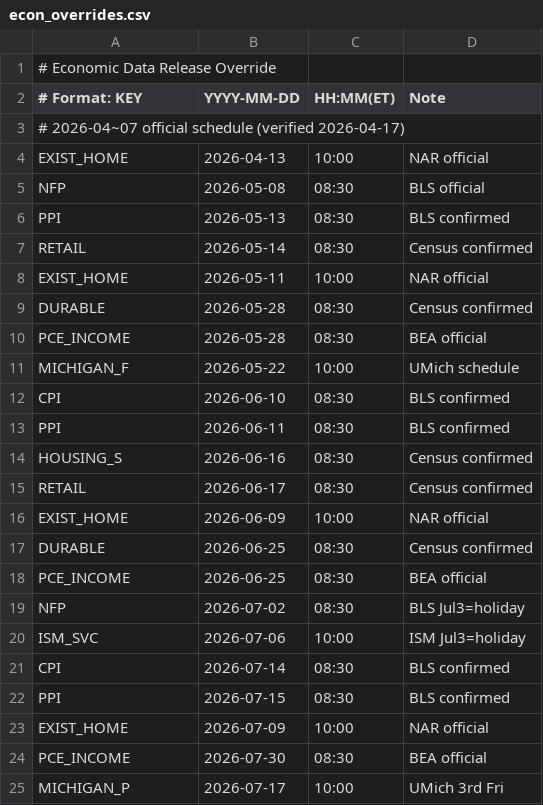
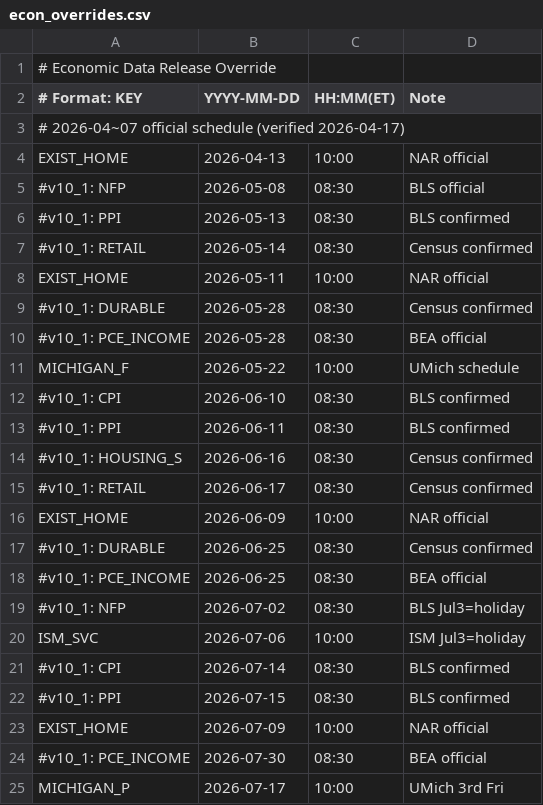
Before and after one commit to torotakuno1/us-market-calendar, a CSV file: data/econ_overrides.csv, drawn as a sheet.

Commit message:
v10.1: Cleanup PFEI-covered overrides, add verify script

```diff
--- a/data/econ_overrides.csv
+++ b/data/econ_overrides.csv
@@ -4,22 +4,22 @@
 EXIST_HOME,2026-04-13,10:00,NAR official
-NFP,2026-05-08,08:30,BLS official
-PPI,2026-05-13,08:30,BLS confirmed
-RETAIL,2026-05-14,08:30,Census confirmed
+#v10_1: NFP,2026-05-08,08:30,BLS official
+#v10_1: PPI,2026-05-13,08:30,BLS confirmed
+#v10_1: RETAIL,2026-05-14,08:30,Census confirmed
 EXIST_HOME,2026-05-11,10:00,NAR official
-DURABLE,2026-05-28,08:30,Census confirmed
-PCE_INCOME,2026-05-28,08:30,BEA official
+#v10_1: DURABLE,2026-05-28,08:30,Census confirmed
+#v10_1: PCE_INCOME,2026-05-28,08:30,BEA official
 MICHIGAN_F,2026-05-22,10:00,UMich schedule
-CPI,2026-06-10,08:30,BLS confirmed
-PPI,2026-06-11,08:30,BLS confirmed
-HOUSING_S,2026-06-16,08:30,Census confirmed
-RETAIL,2026-06-17,08:30,Census confirmed
+#v10_1: CPI,2026-06-10,08:30,BLS confirmed
+#v10_1: PPI,2026-06-11,08:30,BLS confirmed
+#v10_1: HOUSING_S,2026-06-16,08:30,Census confirmed
+#v10_1: RETAIL,2026-06-17,08:30,Census confirmed
 EXIST_HOME,2026-06-09,10:00,NAR official
-DURABLE,2026-06-25,08:30,Census confirmed
-PCE_INCOME,2026-06-25,08:30,BEA official
-NFP,2026-07-02,08:30,BLS Jul3=holiday
+#v10_1: DURABLE,2026-06-25,08:30,Census confirmed
+#v10_1: PCE_INCOME,2026-06-25,08:30,BEA official
+#v10_1: NFP,2026-07-02,08:30,BLS Jul3=holiday
 ISM_SVC,2026-07-06,10:00,ISM Jul3=holiday
-CPI,2026-07-14,08:30,BLS confirmed
-PPI,2026-07-15,08:30,BLS confirmed
+#v10_1: CPI,2026-07-14,08:30,BLS confirmed
+#v10_1: PPI,2026-07-15,08:30,BLS confirmed
 EXIST_HOME,2026-07-09,10:00,NAR official
-PCE_INCOME,2026-07-30,08:30,BEA official
+#v10_1: PCE_INCOME,2026-07-30,08:30,BEA official
 MICHIGAN_P,2026-07-17,10:00,UMich 3rd Fri
```
Also changed, not shown: 3 other files.
